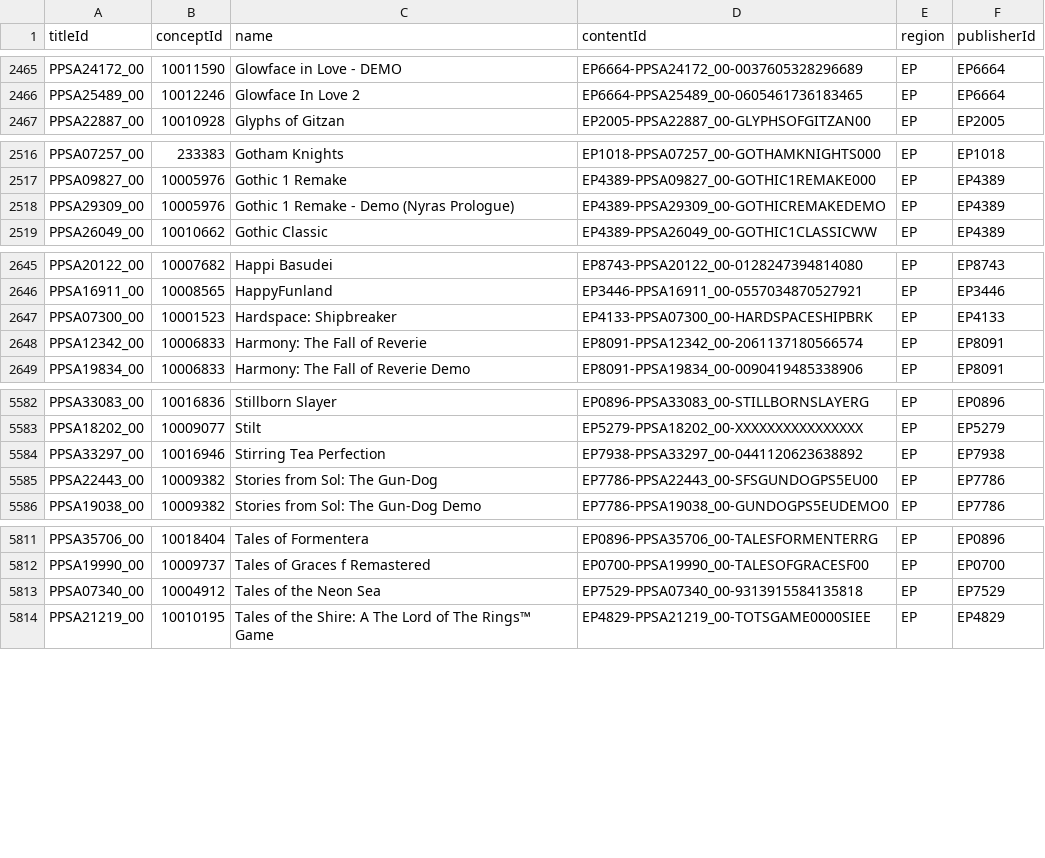
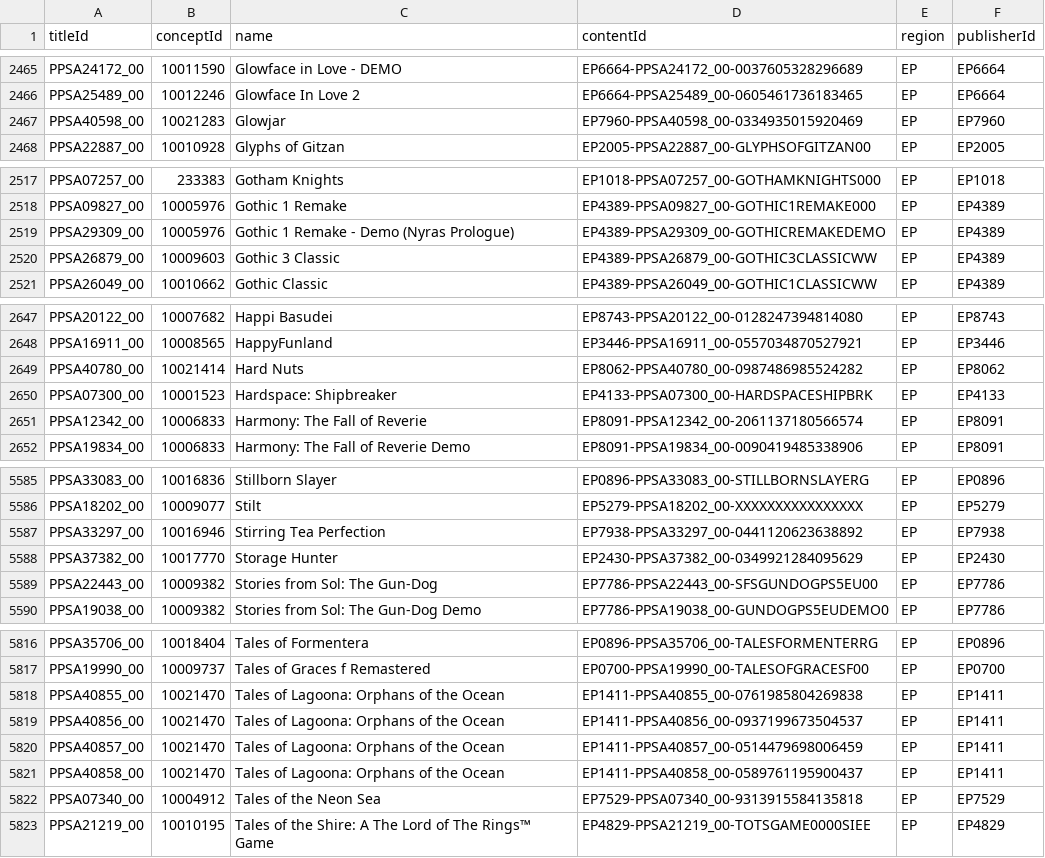
Before and after one commit to andshrew/PlayStation-Titles, a TSV file: Region/Europe/PS5_EP_Titles_by_Name.tsv, drawn as a sheet; only a part is shown, gaps mark what is left out; the diff covers the shown part only; the diff names each change by its address in the sheet, - before the commit and + after, or states it on an @@ line.

```diff
--- a/Region/Europe/PS5_EP_Titles_by_Name.tsv
+++ b/Region/Europe/PS5_EP_Titles_by_Name.tsv
+row 2467: PPSA40598_00 | 10021283 | Glowjar | EP7960-PPSA40598_00-0334935015920469 | EP | EP7960
+row 2520: PPSA26879_00 | 10009603 | Gothic 3 Classic | EP4389-PPSA26879_00-GOTHIC3CLASSICWW | EP | EP4389
+row 2649: PPSA40780_00 | 10021414 | Hard Nuts | EP8062-PPSA40780_00-0987486985524282 | EP | EP8062
+row 5588: PPSA37382_00 | 10017770 | Storage Hunter | EP2430-PPSA37382_00-0349921284095629 | EP | EP2430
+row 5818: PPSA40855_00 | 10021470 | Tales of Lagoona: Orphans of the Ocean | EP1411-PPSA40855_00-0761985804269838 | EP | EP1411
+row 5819: PPSA40856_00 | 10021470 | Tales of Lagoona: Orphans of the Ocean | EP1411-PPSA40856_00-0937199673504537 | EP | EP1411
+row 5820: PPSA40857_00 | 10021470 | Tales of Lagoona: Orphans of the Ocean | EP1411-PPSA40857_00-0514479698006459 | EP | EP1411
+row 5821: PPSA40858_00 | 10021470 | Tales of Lagoona: Orphans of the Ocean | EP1411-PPSA40858_00-0589761195900437 | EP | EP1411
```
Also changed, not shown: 1 added row elsewhere in this file, Region/Europe/PS5_EP_Titles.tsv, Region/Europe/PS5_EP_Titles_by_Concept.tsv, 34 other files.
